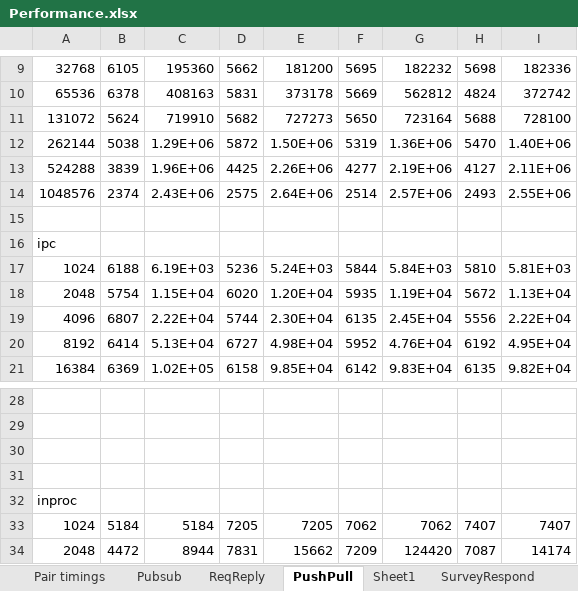
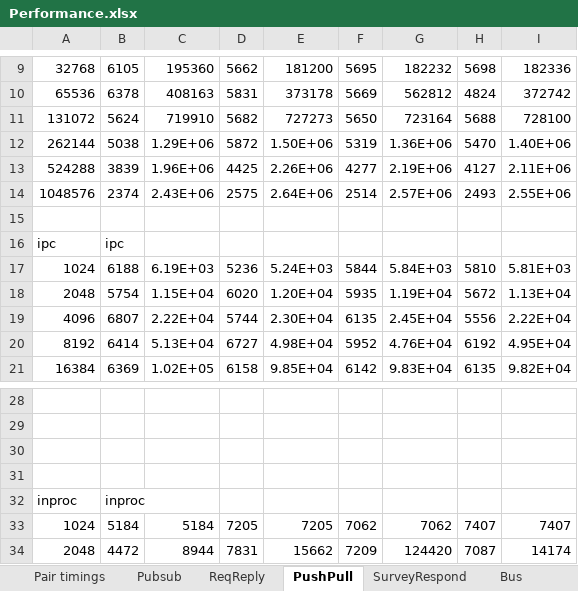
Before and after one commit to rfoxkendo/nng-examples, an Excel workbook: performance/Performance.xlsx, sheet PushPull, drawn as a sheet; only a part is shown, gaps mark what is left out; values as stored, in another font and other column widths than the file's, no borders; charts and pictures not drawn; the diff names each change by its address in the sheet, - before the commit and + after, or states it on an @@ line.

```diff
--- a/performance/Performance.xlsx (sheet PushPull)
+++ b/performance/Performance.xlsx (sheet PushPull)
-sheet tab: Sheet1
-B16: (empty)
+B16: ipc
-B32: (empty)
+B32: inproc
```
Also changed, not shown: sheet ReqReply, sheet SurveyRespond, charts or pictures.
